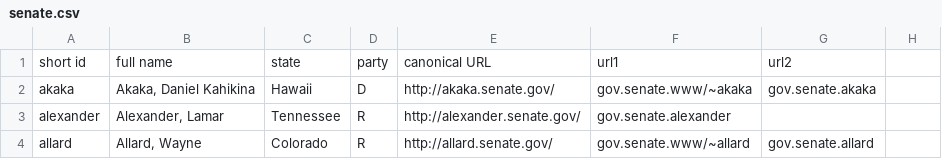
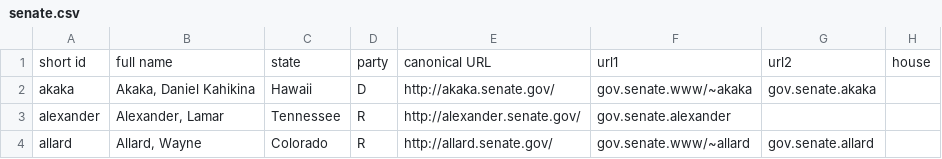
Before and after one commit to milad621/Congress108-metadata, a CSV file: senate.csv, drawn as a sheet; only a part is shown.

Commit message:
Update senate.csv

```diff
--- a/senate.csv
+++ b/senate.csv
@@ -1,2 +1,2 @@
-short id,full name,state,party,canonical URL,url1,url2
+short id,full name,state,party,canonical URL,url1,url2,house
 akaka,"Akaka, Daniel Kahikina",Hawaii,D,http://akaka.senate.gov/,gov.senate.www/~akaka,gov.senate.akaka
```
